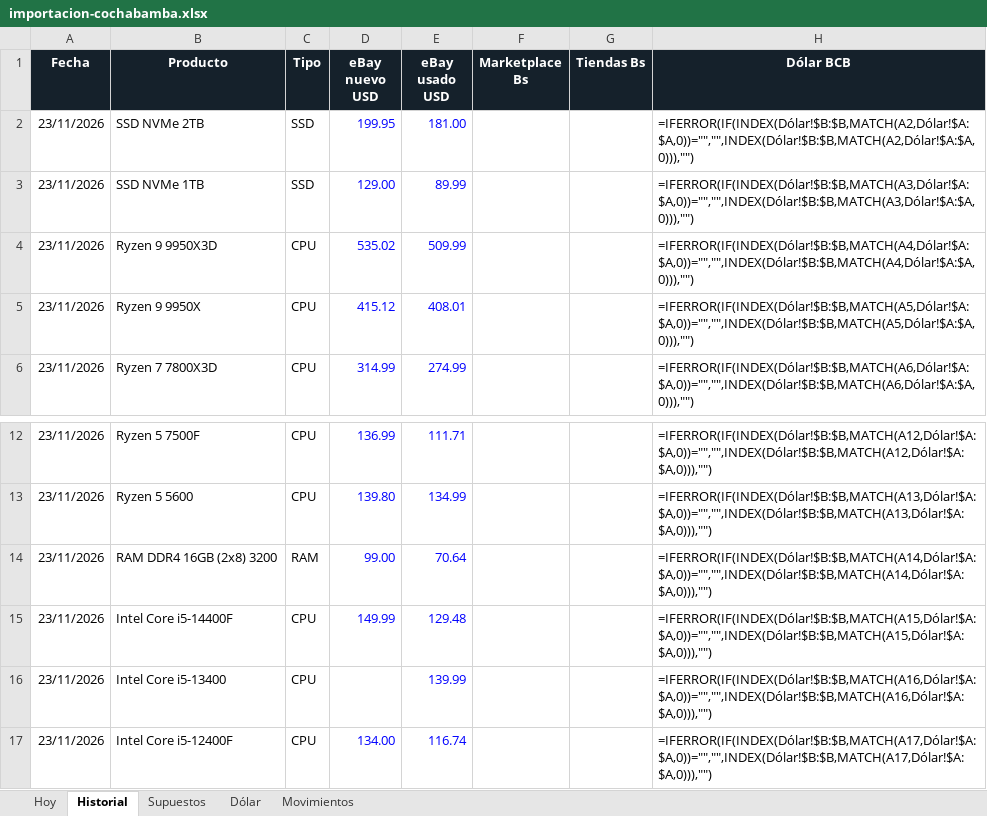
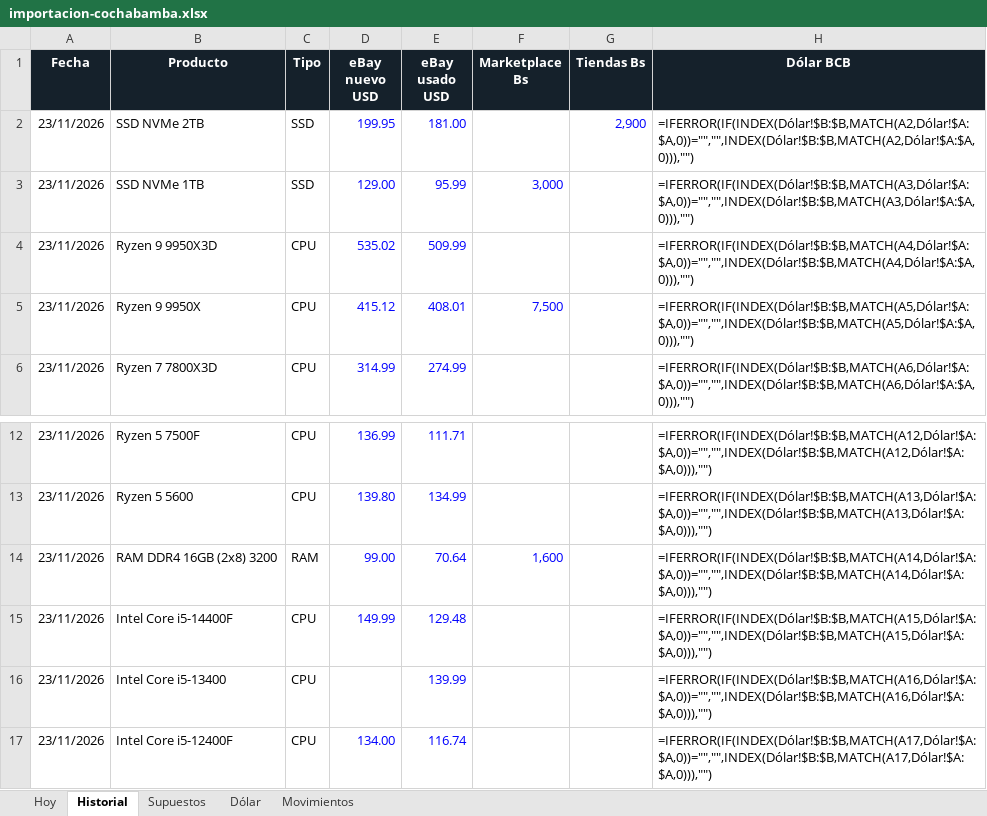
Before and after one commit to Santi491/Claude-, an Excel workbook: importacion-cochabamba.xlsx, sheet Historial, drawn as a sheet; only a part is shown, gaps mark what is left out; values as stored, in another font and other column widths than the file's, no borders; formulas without a stored value are shown as written; conditional formats and table styles not drawn; the diff names each change by its address in the sheet, - before the commit and + after, or states it on an @@ line.

```diff
--- a/importacion-cochabamba.xlsx (sheet Historial)
+++ b/importacion-cochabamba.xlsx (sheet Historial)
-G2 (Tiendas Bs): (empty)
+G2 (Tiendas Bs): 2,900
-E3 (eBay usado USD): 89.99
+E3 (eBay usado USD): 95.99
-F3 (Marketplace Bs): (empty)
+F3 (Marketplace Bs): 3,000
-F5 (Marketplace Bs): (empty)
+F5 (Marketplace Bs): 7,500
-F14 (Marketplace Bs): (empty)
+F14 (Marketplace Bs): 1,600
```
Also changed, not shown: sheet Movimientos, sheet Dólar, sheet Hoy, 26 other files.
